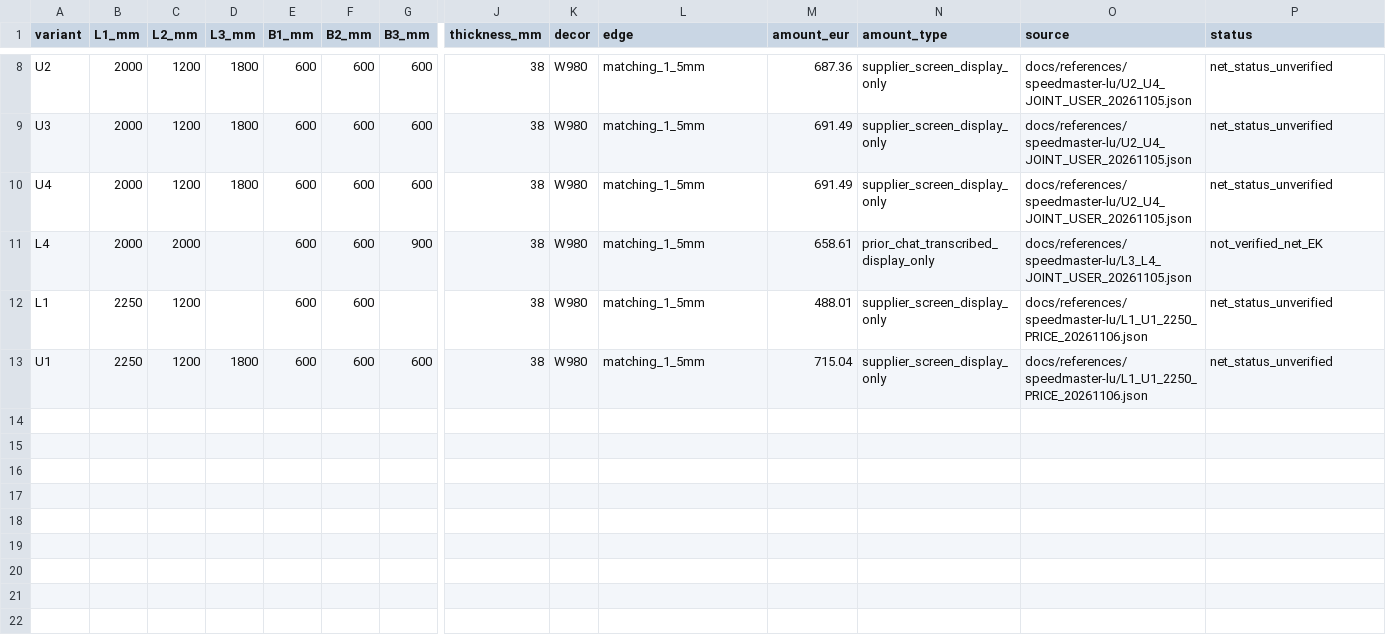
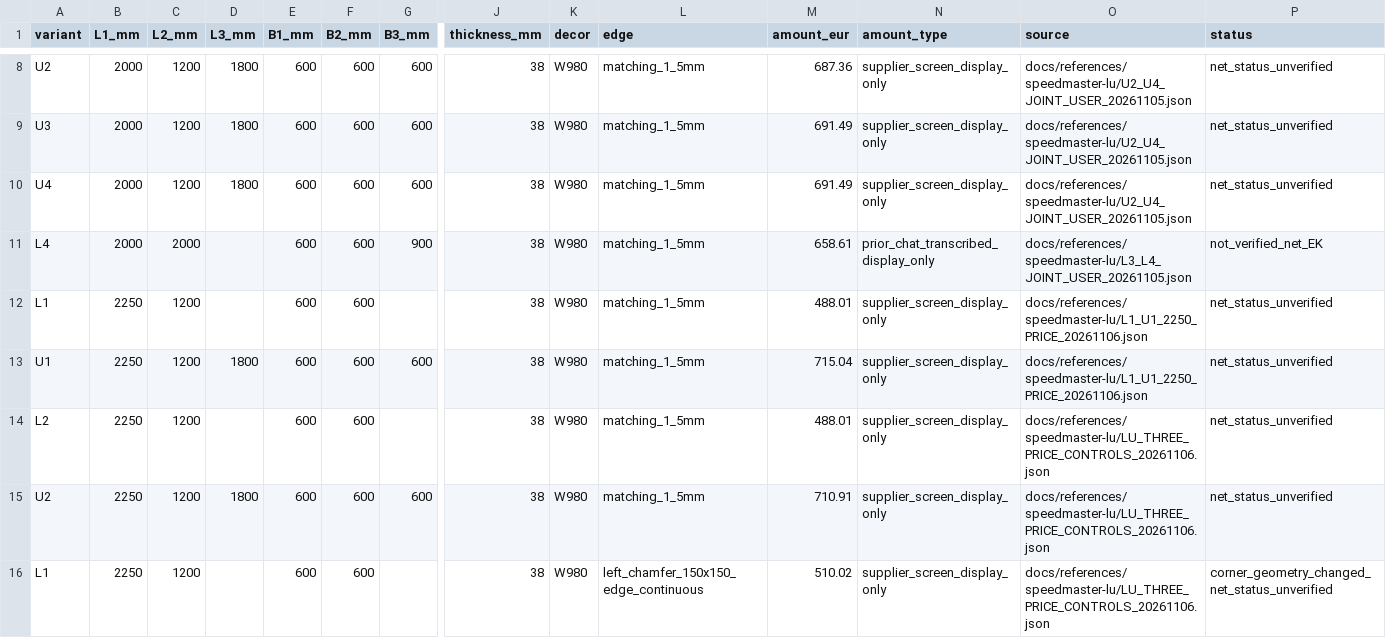
Before and after one commit to DaniS2212/hpz-arbeitsplatten-konfigurator, a CSV file: docs/references/speedmaster-lu/PRICE_EVIDENCE_CURRENT.csv, drawn as a sheet; only a part is shown, gaps mark what is left out; rows hold the shown columns only; the diff names each change by its address in the sheet, - before the commit and + after, or states it on an @@ line.

Commit message:
evidence(lu): append L2 488.01, U2 710.91 and L1 150mm chamfer 510.02 as unverified supplier-screen prices

```diff
--- a/docs/references/speedmaster-lu/PRICE_EVIDENCE_CURRENT.csv
+++ b/docs/references/speedmaster-lu/PRICE_EVIDENCE_CURRENT.csv
+row 14: L2 | 2250 | 1200 |  | 600 | 600 |  | 38 | W980 | matching_1_5mm | 488.01 | supplier_screen_display_only | docs/references/speedmaster-lu/LU_THREE_PRICE_CONTROLS_20261106.json | net_status_unverified
+row 15: U2 | 2250 | 1200 | 1800 | 600 | 600 | 600 | 38 | W980 | matching_1_5mm | 710.91 | supplier_screen_display_only | docs/references/speedmaster-lu/LU_THREE_PRICE_CONTROLS_20261106.json | net_status_unverified
+row 16: L1 | 2250 | 1200 |  | 600 | 600 |  | 38 | W980 | left_chamfer_150x150_edge_continuous | 510.02 | supplier_screen_display_only | docs/references/speedmaster-lu/LU_THREE_PRICE_CONTROLS_20261106.json | corner_geometry_changed_net_status_unverified
```
